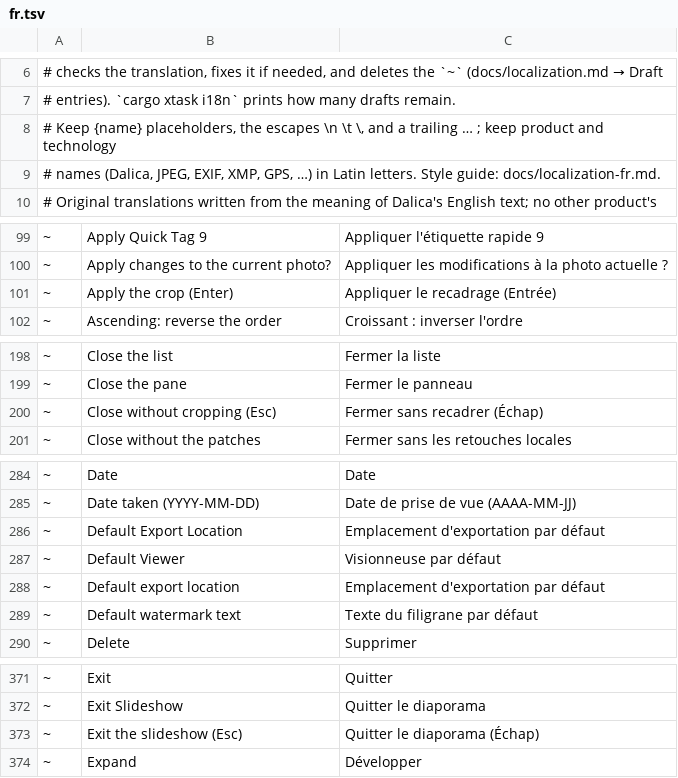
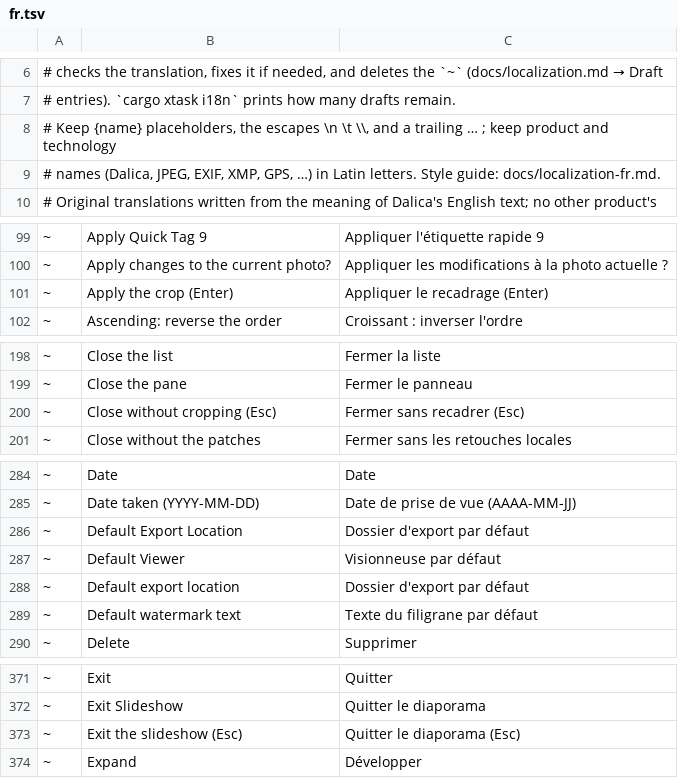
Before and after one commit to pkkid/dalica, a TSV file: crates/ui/src/i18n/fr.tsv, drawn as a sheet; only a part is shown, gaps mark what is left out; the diff covers the shown part only.

```diff
--- a/crates/ui/src/i18n/fr.tsv
+++ b/crates/ui/src/i18n/fr.tsv
@@ -7,3 +7,3 @@
 # entries). `cargo xtask i18n` prints how many drafts remain.
-# Keep {name} placeholders, the escapes \n \t \, and a trailing … ; keep product and technology
+# Keep {name} placeholders, the escapes \n \t \\, and a trailing … ; keep product and technology
 # names (Dalica, JPEG, EXIF, XMP, GPS, …) in Latin letters. Style guide: docs/localization-fr.md.
@@ -101 +101 @@
-~	Apply the crop (Enter)	Appliquer le recadrage (Entrée)
+~	Apply the crop (Enter)	Appliquer le recadrage (Enter)
@@ -199,3 +199,3 @@
 ~	Close the pane	Fermer le panneau
-~	Close without cropping (Esc)	Fermer sans recadrer (Échap)
+~	Close without cropping (Esc)	Fermer sans recadrer (Esc)
 ~	Close without the patches	Fermer sans les retouches locales
@@ -285,5 +285,5 @@
 ~	Date taken (YYYY-MM-DD)	Date de prise de vue (AAAA-MM-JJ)
-~	Default Export Location	Emplacement d'exportation par défaut
+~	Default Export Location	Dossier d'export par défaut
 ~	Default Viewer	Visionneuse par défaut
-~	Default export location	Emplacement d'exportation par défaut
+~	Default export location	Dossier d'export par défaut
 ~	Default watermark text	Texte du filigrane par défaut
@@ -372,3 +372,3 @@
 ~	Exit Slideshow	Quitter le diaporama
-~	Exit the slideshow (Esc)	Quitter le diaporama (Échap)
+~	Exit the slideshow (Esc)	Quitter le diaporama (Esc)
 ~	Expand	Développer
```
Also changed, not shown: 12 edited cells elsewhere in this file, 13 other files.
